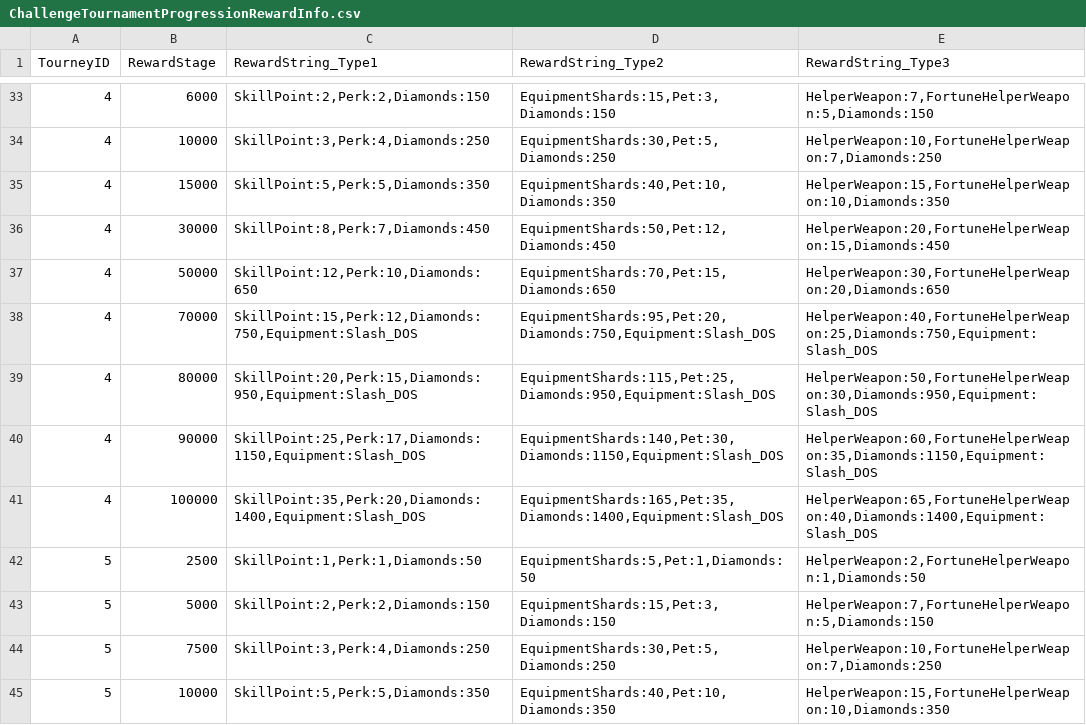
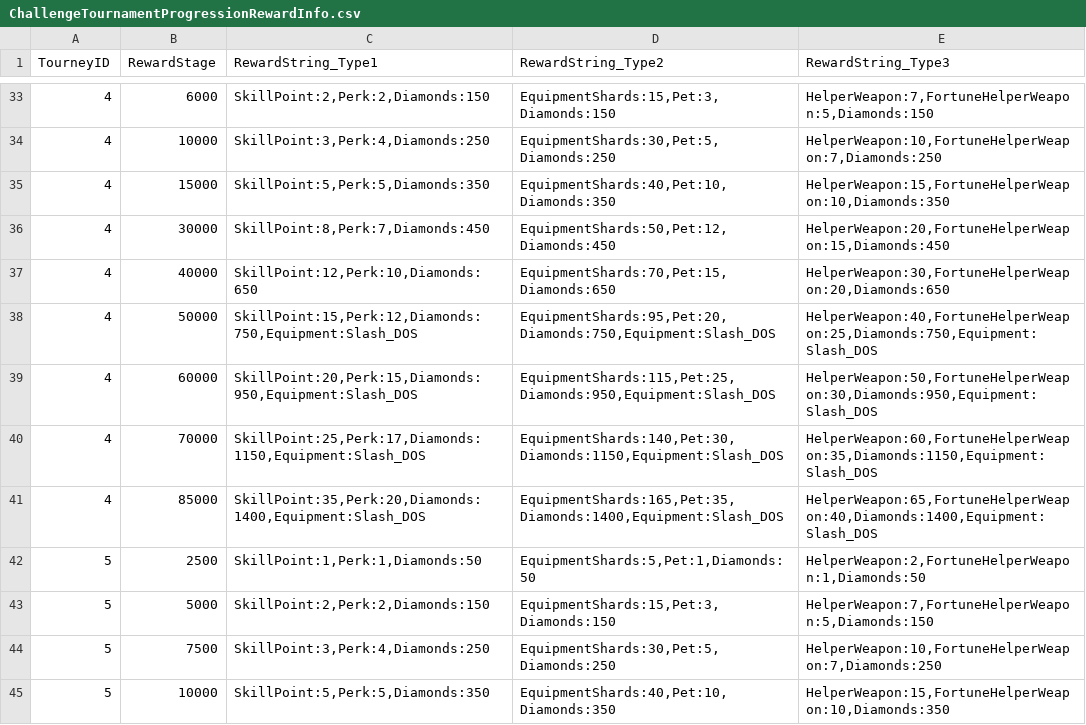
Before and after one commit to rawrzcookie/TT2_CSV, a CSV file: csv/ChallengeTournamentProgressionRewardInfo.csv, drawn as a sheet; only a part is shown, gaps mark what is left out.

```diff
--- a/csv/ChallengeTournamentProgressionRewardInfo.csv
+++ b/csv/ChallengeTournamentProgressionRewardInfo.csv
@@ -36,7 +36,7 @@ TourneyID,RewardStage,RewardString_Type1,RewardString_Type2,RewardString_Type3
 4,30000,"SkillPoint:8,Perk:7,Diamonds:450","EquipmentShards:50,Pet:12,Diamonds:450","HelperWeapon:20,FortuneHelperWeapon:15,Diamonds:450"
-4,50000,"SkillPoint:12,Perk:10,Diamonds:650","EquipmentShards:70,Pet:15,Diamonds:650","HelperWeapon:30,FortuneHelperWeapon:20,Diamonds:650"
-4,70000,"SkillPoint:15,Perk:12,Diamonds:750,Equipment:Slash_DOS","EquipmentShards:95,Pet:20,Diamonds:750,Equipment:Slash_DOS","HelperWeapon:40,FortuneHelperWeapon:25,Diamonds:750,Equipment:Slash_DOS"
-4,80000,"SkillPoint:20,Perk:15,Diamonds:950,Equipment:Slash_DOS","EquipmentShards:115,Pet:25,Diamonds:950,Equipment:Slash_DOS","HelperWeapon:50,FortuneHelperWeapon:30,Diamonds:950,Equipment:Slash_DOS"
-4,90000,"SkillPoint:25,Perk:17,Diamonds:1150,Equipment:Slash_DOS","EquipmentShards:140,Pet:30,Diamonds:1150,Equipment:Slash_DOS","HelperWeapon:60,FortuneHelperWeapon:35,Diamonds:1150,Equipment:Slash_DOS"
-4,100000,"SkillPoint:35,Perk:20,Diamonds:1400,Equipment:Slash_DOS","EquipmentShards:165,Pet:35,Diamonds:1400,Equipment:Slash_DOS","HelperWeapon:65,FortuneHelperWeapon:40,Diamonds:1400,Equipment:Slash_DOS"
+4,40000,"SkillPoint:12,Perk:10,Diamonds:650","EquipmentShards:70,Pet:15,Diamonds:650","HelperWeapon:30,FortuneHelperWeapon:20,Diamonds:650"
+4,50000,"SkillPoint:15,Perk:12,Diamonds:750,Equipment:Slash_DOS","EquipmentShards:95,Pet:20,Diamonds:750,Equipment:Slash_DOS","HelperWeapon:40,FortuneHelperWeapon:25,Diamonds:750,Equipment:Slash_DOS"
+4,60000,"SkillPoint:20,Perk:15,Diamonds:950,Equipment:Slash_DOS","EquipmentShards:115,Pet:25,Diamonds:950,Equipment:Slash_DOS","HelperWeapon:50,FortuneHelperWeapon:30,Diamonds:950,Equipment:Slash_DOS"
+4,70000,"SkillPoint:25,Perk:17,Diamonds:1150,Equipment:Slash_DOS","EquipmentShards:140,Pet:30,Diamonds:1150,Equipment:Slash_DOS","HelperWeapon:60,FortuneHelperWeapon:35,Diamonds:1150,Equipment:Slash_DOS"
+4,85000,"SkillPoint:35,Perk:20,Diamonds:1400,Equipment:Slash_DOS","EquipmentShards:165,Pet:35,Diamonds:1400,Equipment:Slash_DOS","HelperWeapon:65,FortuneHelperWeapon:40,Diamonds:1400,Equipment:Slash_DOS"
 5,2500,"SkillPoint:1,Perk:1,Diamonds:50","EquipmentShards:5,Pet:1,Diamonds:50","HelperWeapon:2,FortuneHelperWeapon:1,Diamonds:50"
```
Also changed, not shown: csv/LocalizationUpdateInfo.csv.
